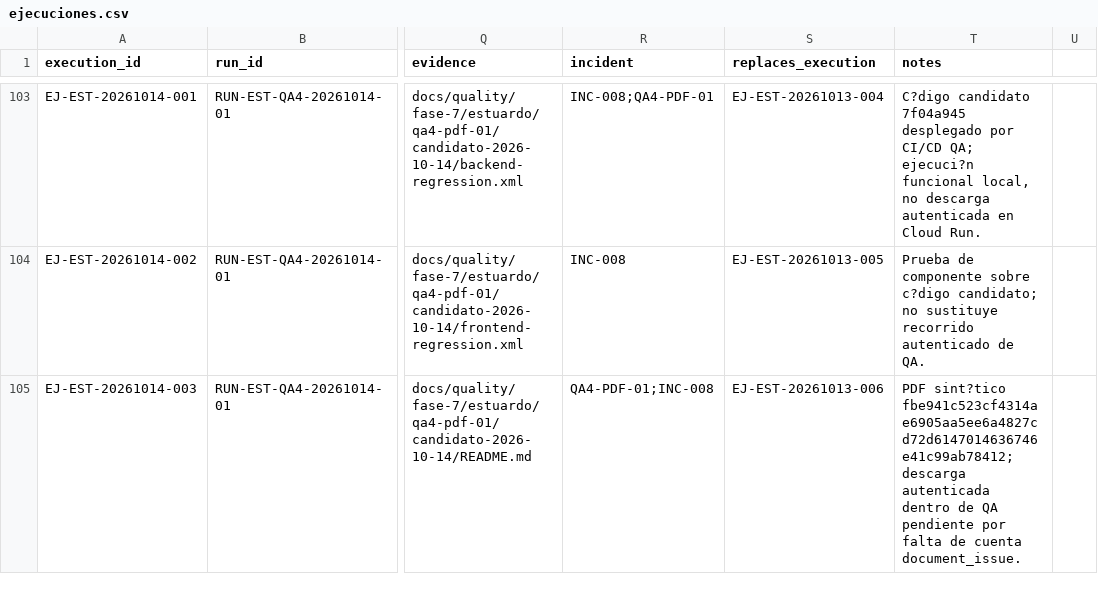
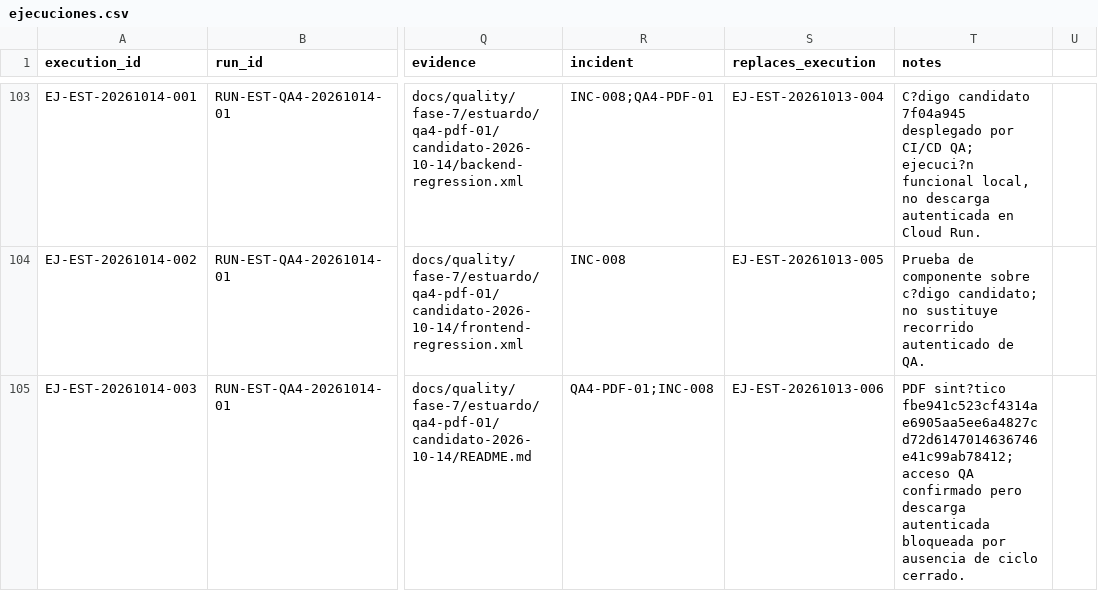
Before and after one commit to siga-inebi/siga-inebi, a CSV file: docs/quality/fase-7/ejecuciones.csv, drawn as a sheet; only a part is shown, gaps mark what is left out; the diff names each change by its address in the sheet, - before the commit and + after, or states it on an @@ line.

```diff
--- a/docs/quality/fase-7/ejecuciones.csv
+++ b/docs/quality/fase-7/ejecuciones.csv
-T105 (notes): …sint?tico fbe941c523cf4314ae6905aa5ee6a4827cd72d6147014636746e41c99ab78412; descarga autenticada dentro de QA pendiente por falta de cuenta document_issue.
+T105 (notes): …sint?tico fbe941c523cf4314ae6905aa5ee6a4827cd72d6147014636746e41c99ab78412; acceso QA confirmado pero descarga autenticada bloqueada por ausencia de ciclo cerrado.
```
Also changed, not shown: 1 other file.
